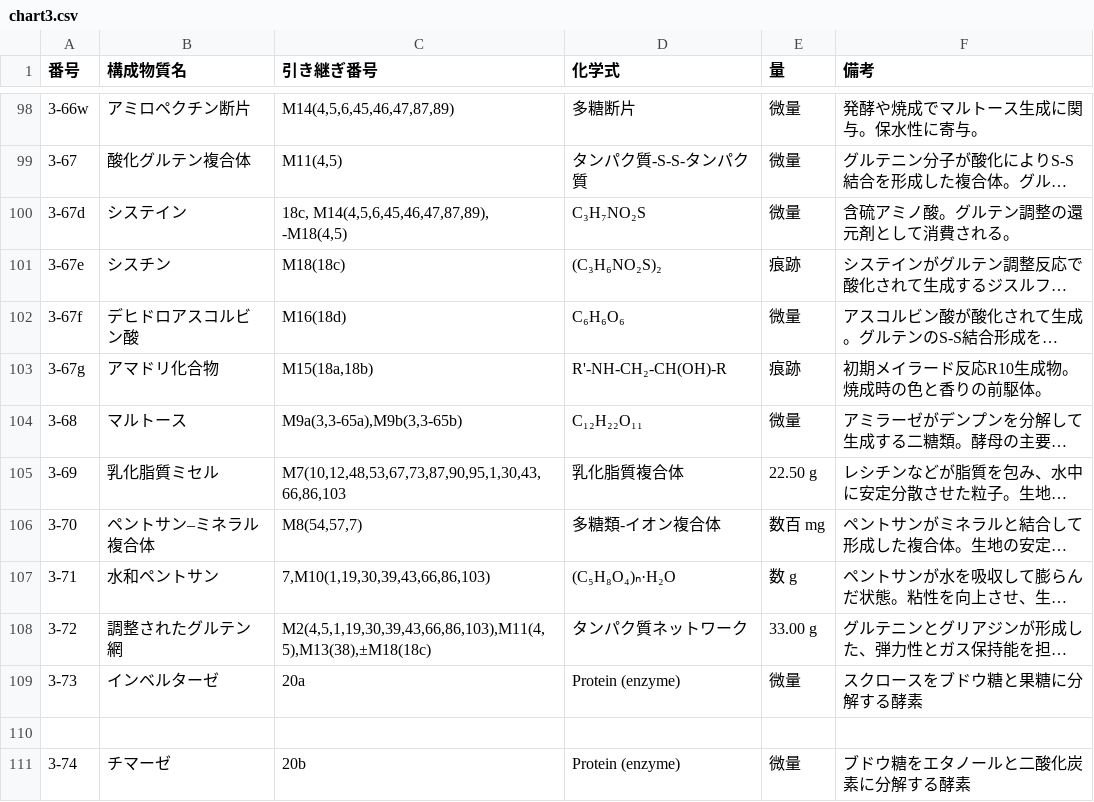
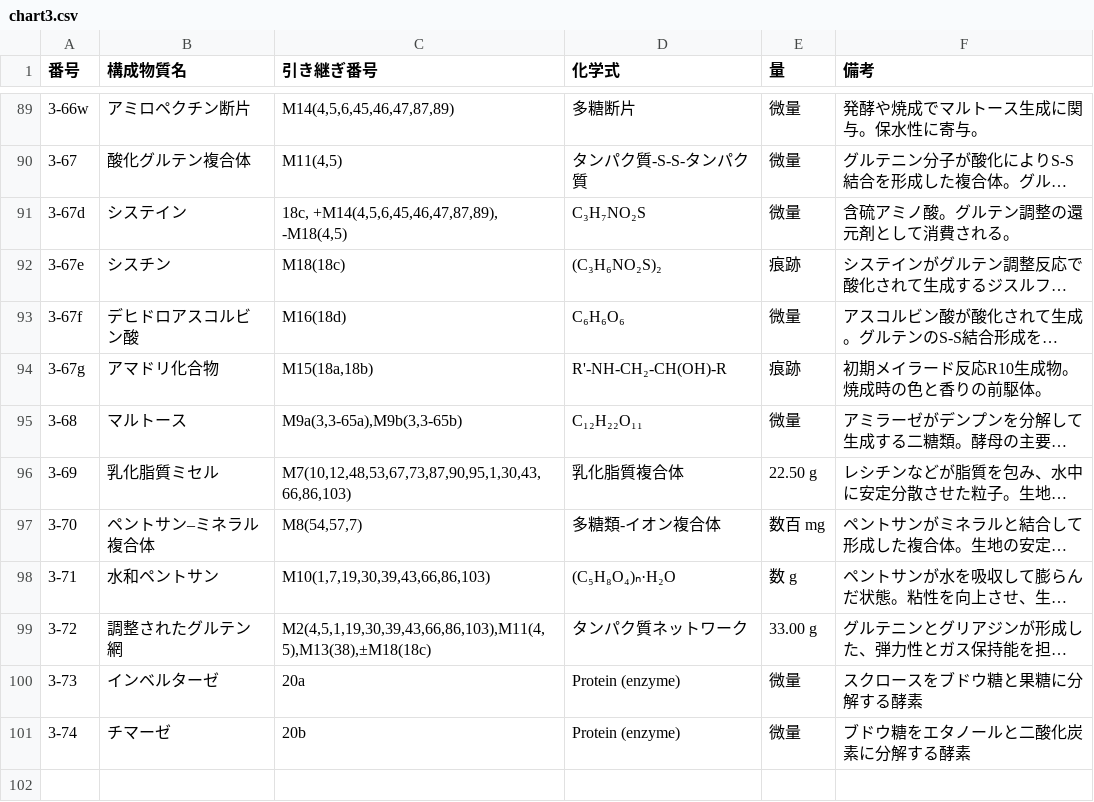
Before and after one commit to panzuki/3sp, a CSV file: csv/chart3.csv, drawn as a sheet; only a part is shown, gaps mark what is left out; long unchanged cells end in …; removed rows and columns are numbered as before the commit, all else as after; the diff covers the shown part only; the diff names each change by its address in the sheet, - before the commit and + after, or states it on an @@ line.

```diff
--- a/csv/chart3.csv
+++ b/csv/chart3.csv
-C91 (引き継ぎ番号): 18c, M14(4,5,6,45,46,47,87,89), -M18(4,5)
+C91 (引き継ぎ番号): 18c, +M14(4,5,6,45,46,47,87,89), -M18(4,5)
-C96 (引き継ぎ番号): M7(10,12,48,53,67,73,87,90,95,1,30,43,66,86,103
+C96 (引き継ぎ番号): M7(10,12,48,53,67,73,87,90,95,1,30,43,66,86,103)
-C98 (引き継ぎ番号): 7,M10(1,19,30,39,43,66,86,103)
+C98 (引き継ぎ番号): M10(1,7,19,30,39,43,66,86,103)
-row 110: (empty)
```
Also changed, not shown: 9 removed rows and 30 edited cells elsewhere in this file.
